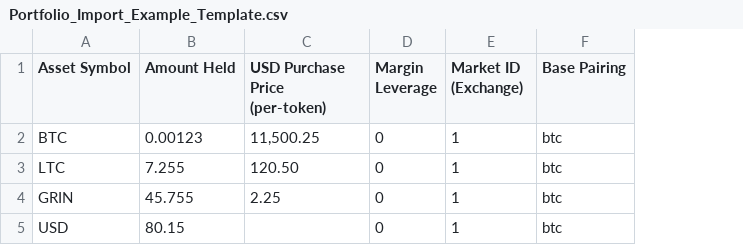
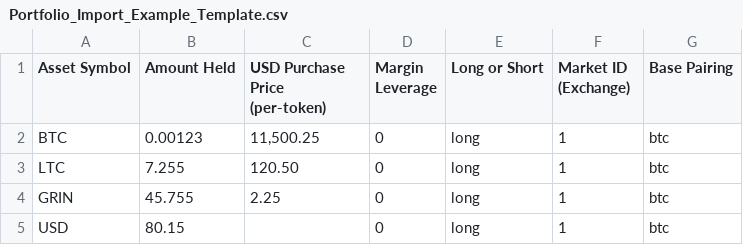
Before and after one commit to BensonP8/Open_Crypto_Tracker, a CSV file: Portfolio_Import_Example_Template.csv, drawn as a sheet; the diff names each change by its address in the sheet, - before the commit and + after, or states it on an @@ line.

Commit message:
v3.21.0
-Cleaned up margin trades UI / UX
-Added margin short trade tracking
-Minor misc. UX tweaks

```diff
--- a/Portfolio_Import_Example_Template.csv
+++ b/Portfolio_Import_Example_Template.csv
+column E (Long or Short), rows 2-5: all long
```
Also changed, not shown: 9 other files.
